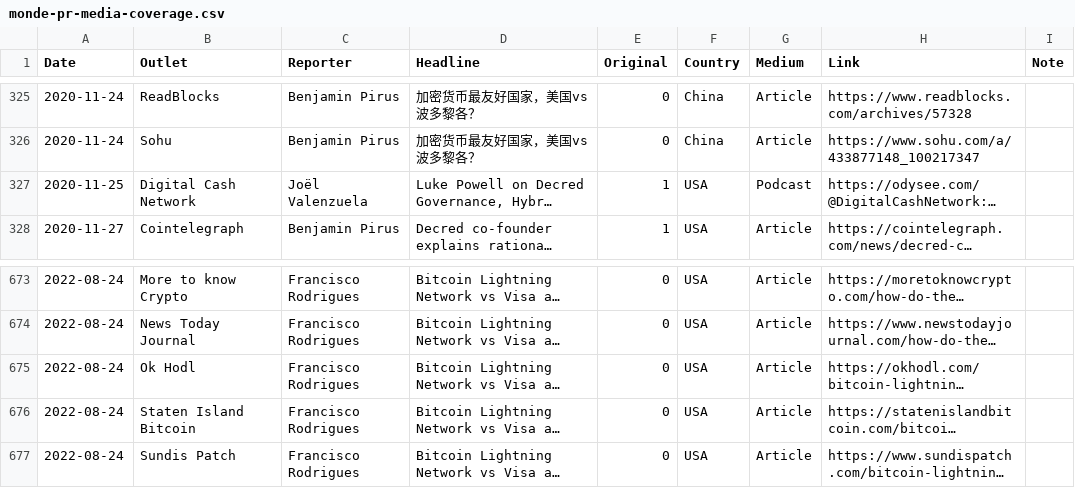
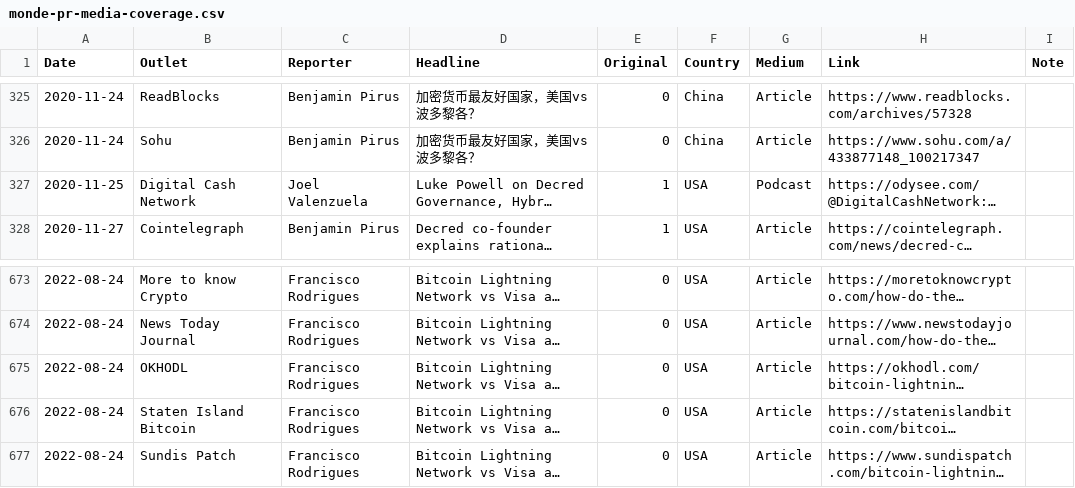
Before and after one commit to decredcommunity/outreach, a CSV file: data/monde-pr-media-coverage.csv, drawn as a sheet; only a part is shown, gaps mark what is left out; long unchanged cells end in …; the diff names each change by its address in the sheet, - before the commit and + after, or states it on an @@ line.

Commit message:
port 3 small fixes to main file

```diff
--- a/data/monde-pr-media-coverage.csv
+++ b/data/monde-pr-media-coverage.csv
-C327 (Reporter): Joël Valenzuela
+C327 (Reporter): Joel Valenzuela
-B675 (Outlet): Ok Hodl
+B675 (Outlet): OKHODL
```
